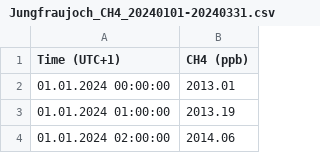
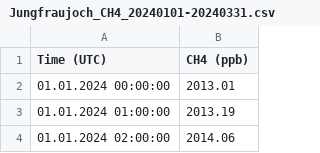
Before and after one commit to ybrugnara/gaw-qc, a CSV file: examples/Jungfraujoch_CH4_20240101-20240331.csv, drawn as a sheet; only a part is shown.

```diff
--- a/examples/Jungfraujoch_CH4_20240101-20240331.csv
+++ b/examples/Jungfraujoch_CH4_20240101-20240331.csv
@@ -1,2 +1,2 @@
-Time (UTC+1),CH4 (ppb)
+Time (UTC),CH4 (ppb)
 01.01.2024 00:00:00,2013.01
```
Also changed, not shown: examples/Jungfraujoch_CO2_20240101-20240331.csv.
